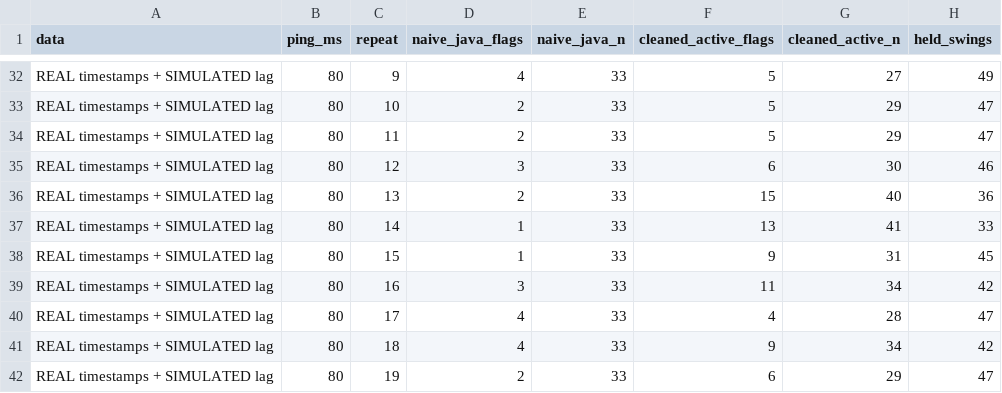
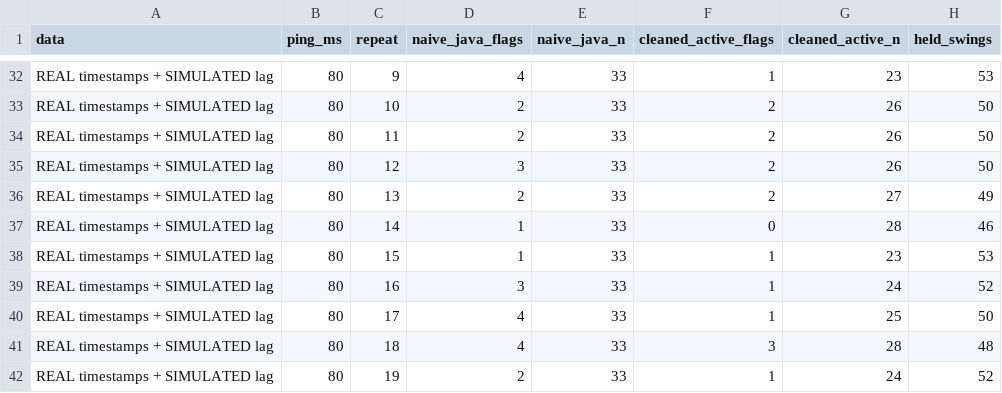
Before and after one commit to Alexramirezzz/TFG-AntiCheat-ServerSide, a CSV file: ml/results/tables/lag_real_events.csv, drawn as a sheet; only a part is shown, gaps mark what is left out; the diff covers the shown part only; the diff names each change by its address in the sheet, - before the commit and + after, or states it on an @@ line.

```diff
--- a/ml/results/tables/lag_real_events.csv
+++ b/ml/results/tables/lag_real_events.csv
-F32 (cleaned_active_flags): 5
+F32 (cleaned_active_flags): 1
-G32 (cleaned_active_n): 27
+G32 (cleaned_active_n): 23
-H32 (held_swings): 49
+H32 (held_swings): 53
-F33:F34 (cleaned_active_flags): 5
+F33:F34 (cleaned_active_flags): 2
-G33:G34 (cleaned_active_n): 29
+G33:G34 (cleaned_active_n): 26
-H33:H34 (held_swings): 47
+H33:H34 (held_swings): 50
-F35 (cleaned_active_flags): 6
+F35 (cleaned_active_flags): 2
-G35 (cleaned_active_n): 30
+G35 (cleaned_active_n): 26
-H35 (held_swings): 46
+H35 (held_swings): 50
-F36 (cleaned_active_flags): 15
+F36 (cleaned_active_flags): 2
-G36 (cleaned_active_n): 40
+G36 (cleaned_active_n): 27
-H36 (held_swings): 36
+H36 (held_swings): 49
-F37 (cleaned_active_flags): 13
+F37 (cleaned_active_flags): 0
-G37 (cleaned_active_n): 41
+G37 (cleaned_active_n): 28
-H37 (held_swings): 33
+H37 (held_swings): 46
-F38 (cleaned_active_flags): 9
+F38 (cleaned_active_flags): 1
-G38 (cleaned_active_n): 31
+G38 (cleaned_active_n): 23
-H38 (held_swings): 45
+H38 (held_swings): 53
-F39 (cleaned_active_flags): 11
+F39 (cleaned_active_flags): 1
-G39 (cleaned_active_n): 34
+G39 (cleaned_active_n): 24
-H39 (held_swings): 42
+H39 (held_swings): 52
-F40 (cleaned_active_flags): 4
+F40 (cleaned_active_flags): 1
-G40 (cleaned_active_n): 28
+G40 (cleaned_active_n): 25
-H40 (held_swings): 47
+H40 (held_swings): 50
-F41 (cleaned_active_flags): 9
+F41 (cleaned_active_flags): 3
-G41 (cleaned_active_n): 34
+G41 (cleaned_active_n): 28
-H41 (held_swings): 42
+H41 (held_swings): 48
-F42 (cleaned_active_flags): 6
+F42 (cleaned_active_flags): 1
-G42 (cleaned_active_n): 29
+G42 (cleaned_active_n): 24
-H42 (held_swings): 47
+H42 (held_swings): 52
```
Also changed, not shown: 150 edited cells elsewhere in this file, ml/results/tables/adversarial_round1_metrics.csv, ml/results/tables/cv_synthetic_count_metrics.csv, 12 other files.
